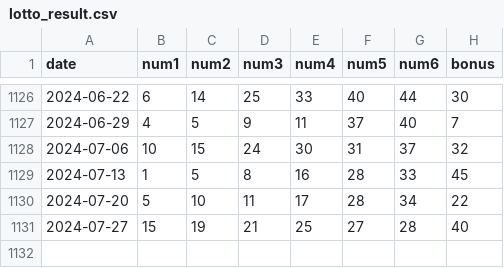
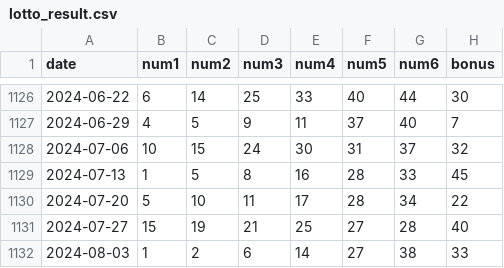
Before and after one commit to lifelong-learner-dev/lotto_number_generator_backend, a CSV file: lotto_result.csv, drawn as a sheet; only a part is shown, gaps mark what is left out; the diff names each change by its address in the sheet, - before the commit and + after, or states it on an @@ line.

Commit message:
lotto numbers update

```diff
--- a/lotto_result.csv
+++ b/lotto_result.csv
+row 1132: 2024-08-03 | 1 | 2 | 6 | 14 | 27 | 38 | 33
```
